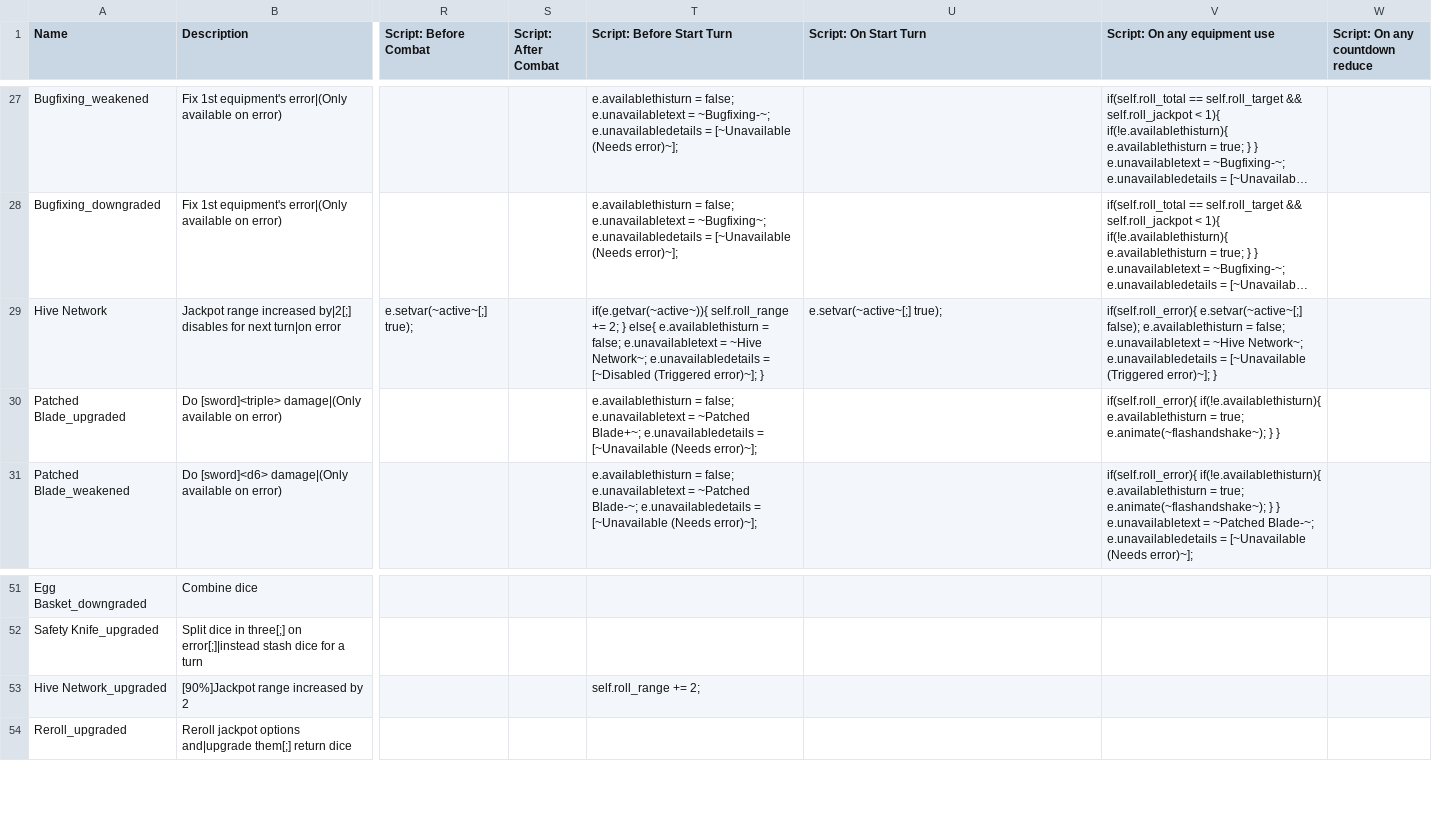
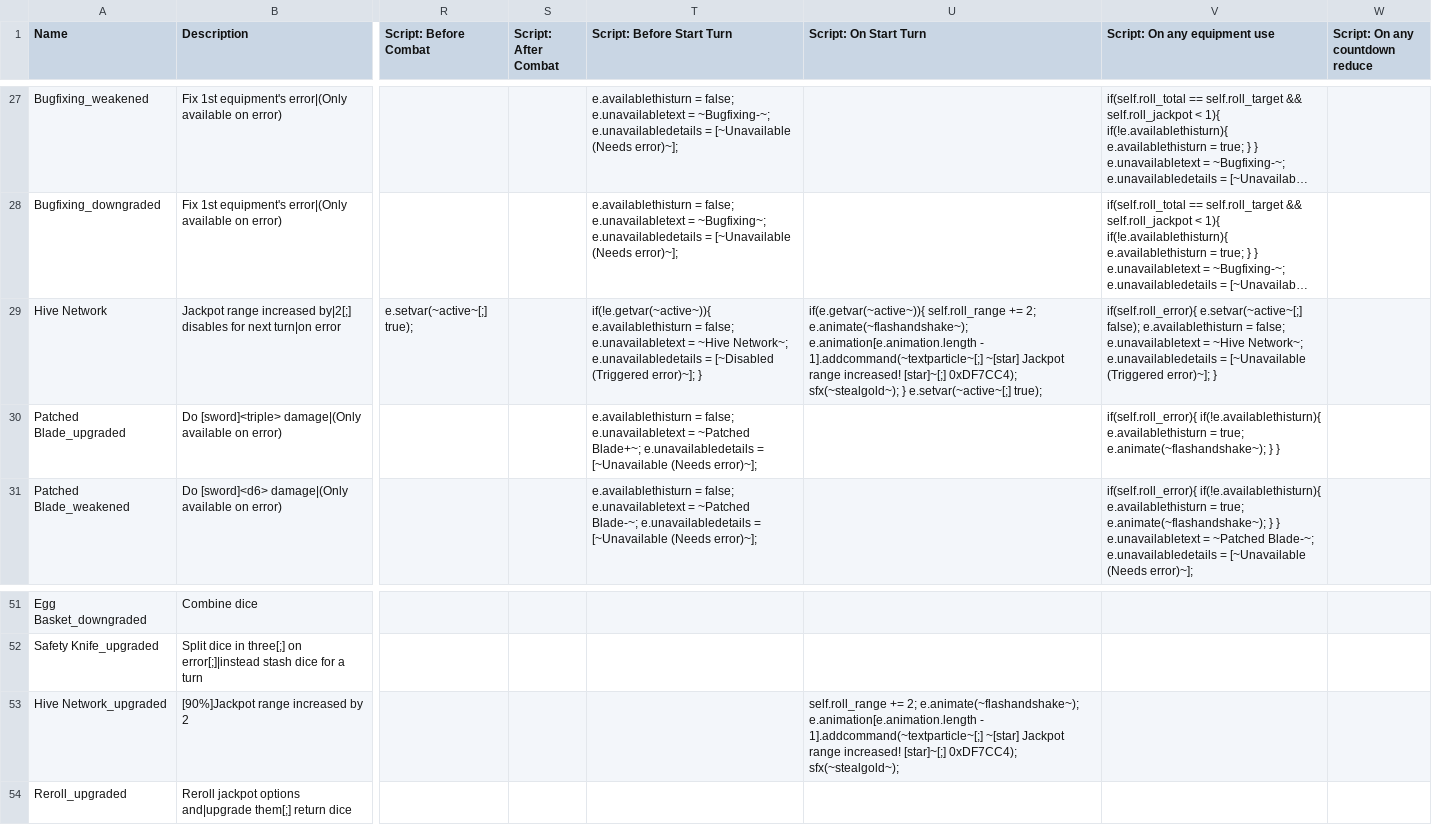
Before and after one commit to Polly224/pollymod, a CSV file: _append/data/text/equipment.csv, drawn as a sheet; only a part is shown, gaps mark what is left out; long unchanged cells end in …; the diff names each change by its address in the sheet, - before the commit and + after, or states it on an @@ line.

```diff
--- a/_append/data/text/equipment.csv
+++ b/_append/data/text/equipment.csv
-T29 (Script: Before Start Turn): if(e.getvar(~active~)){ self.roll_range += 2; } else{ e.availablethisturn =…
+T29 (Script: Before Start Turn): if(!e.getvar(~active~)){ e.availablethisturn =…
-U29 (Script: On Start Turn): e.setvar(~active~[;] true);
+U29 (Script: On Start Turn): if(e.getvar(~active~)){ self.roll_range += 2; e.animate(~flashandshake~); e.animation[e.animation.length - 1].addcommand(~textparticle~[;] ~[star] Jackpot range increased! [star]~[;] 0xDF7CC4); sfx(~stealgold~); } e.setvar(~active~[;] true);
-T53 (Script: Before Start Turn): self.roll_range += 2;
+T53 (Script: Before Start Turn): (empty)
-U53 (Script: On Start Turn): (empty)
+U53 (Script: On Start Turn): self.roll_range += 2; e.animate(~flashandshake~); e.animation[e.animation.length - 1].addcommand(~textparticle~[;] ~[star] Jackpot range increased! [star]~[;] 0xDF7CC4); sfx(~stealgold~);
```
Also changed, not shown: _append/data/text/statuseffects.csv, data/text/episodes.csv.
